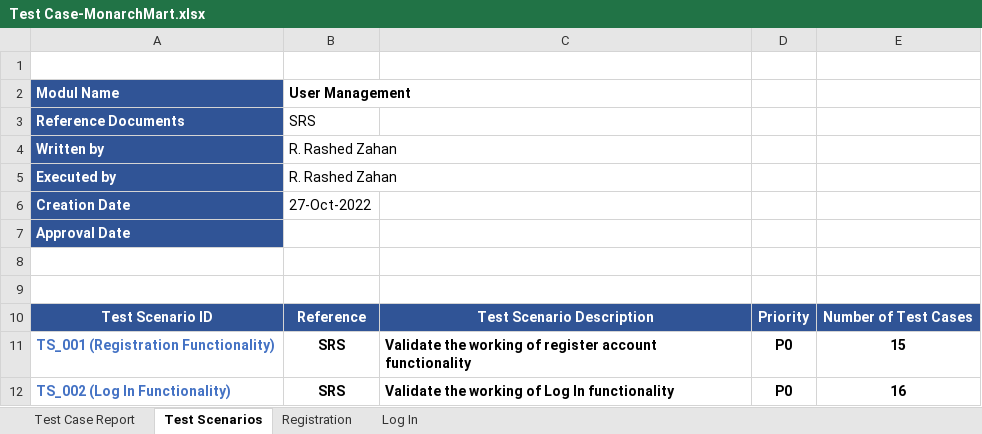
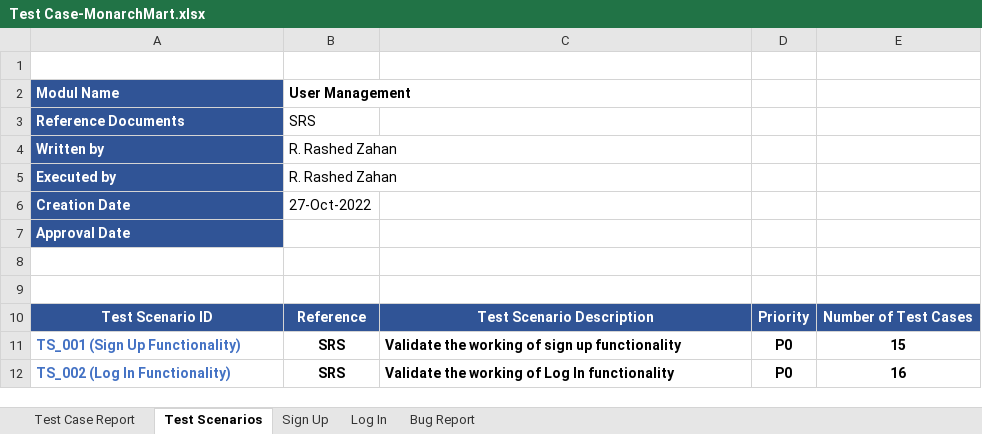
Before and after one commit to razahan/Manual-Testing---Project, an Excel workbook: Manual Testing- MonarchMart/Test Case-MonarchMart.xlsx, sheet Test Scenarios, drawn as a sheet; values as stored, in another font and other column widths than the file's, no borders; the diff names each change by its address in the sheet, - before the commit and + after, or states it on an @@ line.

Commit message:
Mind Maps and  test case updated

```diff
--- a/Manual Testing- MonarchMart/Test Case-MonarchMart.xlsx (sheet Test Scenarios)
+++ b/Manual Testing- MonarchMart/Test Case-MonarchMart.xlsx (sheet Test Scenarios)
-sheet tab: Registration
+sheet tab: Sign Up
+sheet tab: Bug Report
-A11: TS_001 (Registration Functionality)
+A11: TS_001 (Sign Up Functionality)
-C11: …working of register account functionality
+C11: …working of sign up functionality
```
Also changed, not shown: sheet Sign Up, sheet Test Case Report, sheet Log In, formulas that keep their value, charts or pictures, 1 other file.
